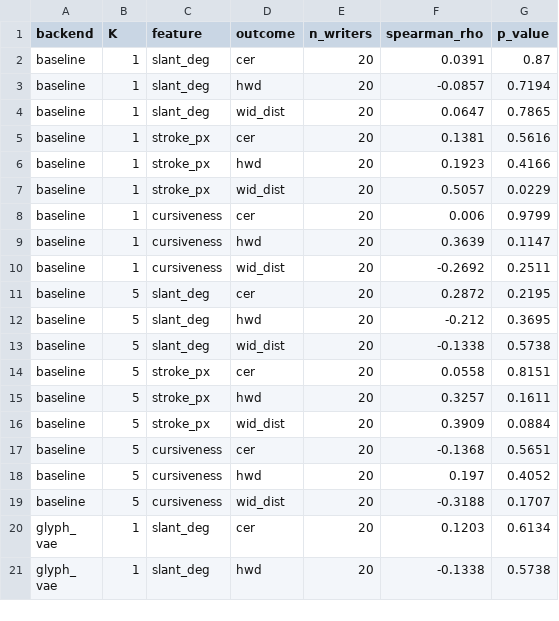
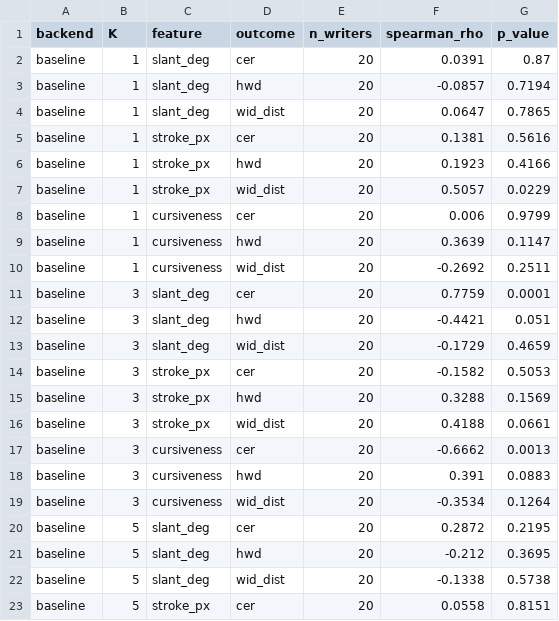
Before and after one commit to SUDER14/Handwritting, a CSV file: results/figures/per_writer_correlations.csv, drawn as a sheet; only a part is shown; the shorter side is filled out with more unchanged rows; the diff covers the shown part only.

```diff
--- a/results/figures/per_writer_correlations.csv
+++ b/results/figures/per_writer_correlations.csv
@@ -10,2 +10,11 @@ baseline,1,cursiveness,hwd,20,0.3639,0.1147
 baseline,1,cursiveness,wid_dist,20,-0.2692,0.2511
+baseline,3,slant_deg,cer,20,0.7759,0.0001
+baseline,3,slant_deg,hwd,20,-0.4421,0.051
+baseline,3,slant_deg,wid_dist,20,-0.1729,0.4659
+baseline,3,stroke_px,cer,20,-0.1582,0.5053
+baseline,3,stroke_px,hwd,20,0.3288,0.1569
+baseline,3,stroke_px,wid_dist,20,0.4188,0.0661
+baseline,3,cursiveness,cer,20,-0.6662,0.0013
+baseline,3,cursiveness,hwd,20,0.391,0.0883
+baseline,3,cursiveness,wid_dist,20,-0.3534,0.1264
 baseline,5,slant_deg,cer,20,0.2872,0.2195
```
Also changed, not shown: 18 added rows elsewhere in this file, results/protocol_table.csv, 7 other files.
